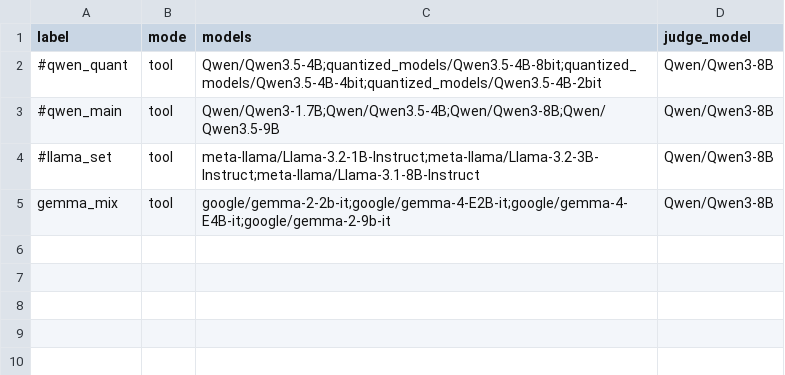
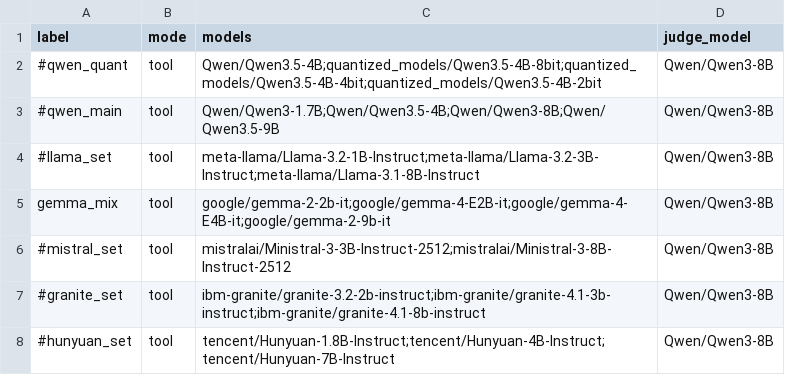
Before and after one commit to jakobahlberg/BA_project, a CSV file: model_configs.csv, drawn as a sheet; the diff names each change by its address in the sheet, - before the commit and + after, or states it on an @@ line.

Commit message:
update to model_config + gemma 4 setup

```diff
--- a/model_configs.csv
+++ b/model_configs.csv
+row 6: #mistral_set | tool | mistralai/Ministral-3-3B-Instruct-2512;mistralai/Ministral-3-8B-Instruct-2512 | Qwen/Qwen3-8B
+row 7: #granite_set | tool | ibm-granite/granite-3.2-2b-instruct;ibm-granite/granite-4.1-3b-instruct;ibm-granite/granite-4.1-8b-instruct | Qwen/Qwen3-8B
+row 8: #hunyuan_set | tool | tencent/Hunyuan-1.8B-Instruct;tencent/Hunyuan-4B-Instruct;tencent/Hunyuan-7B-Instruct | Qwen/Qwen3-8B
```
Also changed, not shown: 1 other file.
